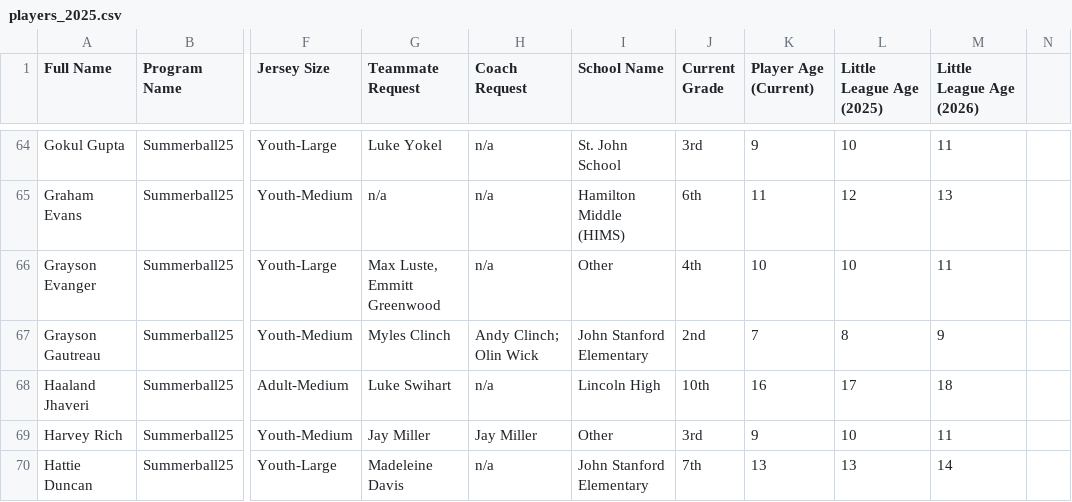
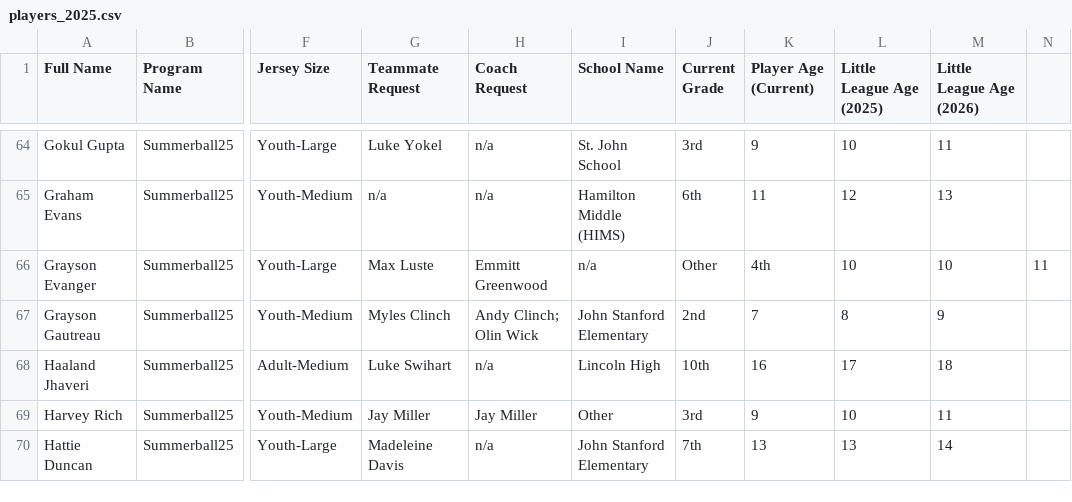
Before and after one commit to ncllball/ncllball.github.io, a CSV file: 2025 Season/2025 Team Formation/players_2025.csv, drawn as a sheet; only a part is shown, gaps mark what is left out; the diff names each change by its address in the sheet, - before the commit and + after, or states it on an @@ line.

```diff
--- a/2025 Season/2025 Team Formation/players_2025.csv
+++ b/2025 Season/2025 Team Formation/players_2025.csv
-G66 (Teammate Request): Max Luste, Emmitt Greenwood
+G66 (Teammate Request): Max Luste
-H66 (Coach Request): n/a
+H66 (Coach Request): Emmitt Greenwood
-I66 (School Name): Other
+I66 (School Name): n/a
-J66 (Current Grade): 4th
+J66 (Current Grade): Other
-K66 (Player Age (Current)): 10
+K66 (Player Age (Current)): 4th
-M66 (Little League Age (2026)): 11
+M66 (Little League Age (2026)): 10
-N66: (empty)
+N66: 11
```
Also changed, not shown: 2025 Season/2025 Team Formation/volunteers.csv, 2 other files.
